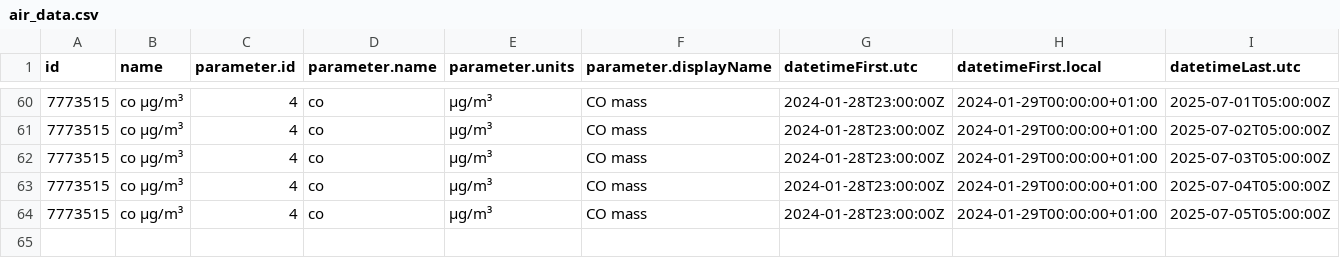
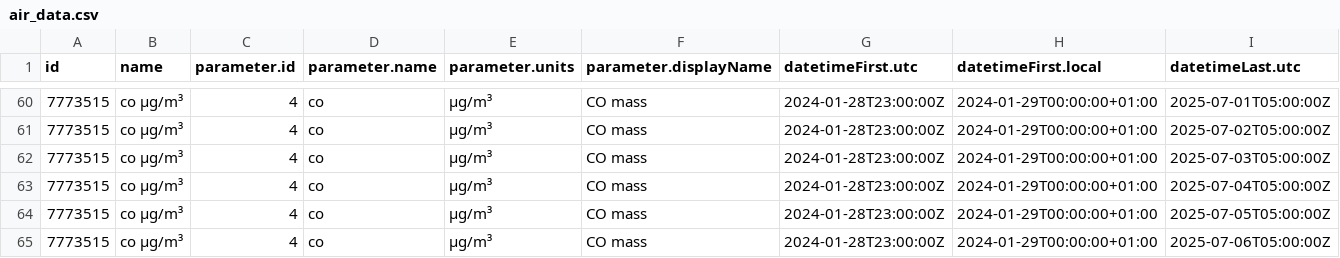
Before and after one commit to JeanCGuerrero/Practica08-airquality, a CSV file: data/air_data.csv, drawn as a sheet; only a part is shown, gaps mark what is left out; rows hold the shown columns only; the diff names each change by its address in the sheet, - before the commit and + after, or states it on an @@ line.

Commit message:
Updating Data

```diff
--- a/data/air_data.csv
+++ b/data/air_data.csv
+row 65: 7773515 | co µg/m³ | 4 | co | µg/m³ | CO mass | 2024-01-28T23:00:00Z | 2024-01-29T00:00:00+01:00 | 2025-07-06T05:00:00Z
```
